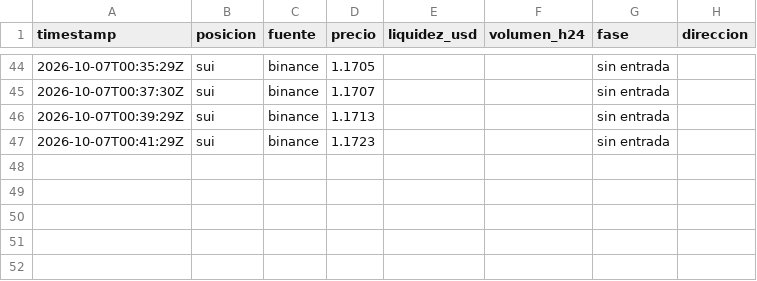
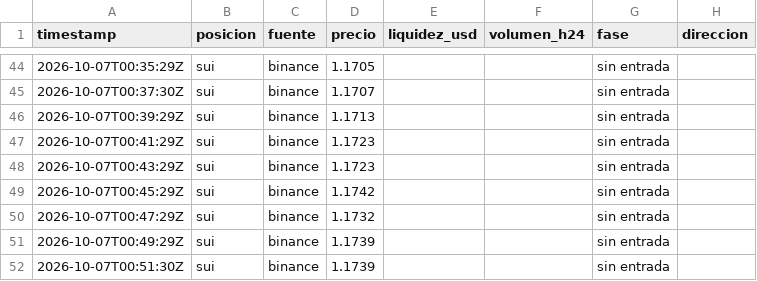
Before and after one commit to StefaNovaliere/controler-activos, a CSV file: history/plan-2026.csv, drawn as a sheet; only a part is shown, gaps mark what is left out.

```diff
--- a/history/plan-2026.csv
+++ b/history/plan-2026.csv
@@ -47 +47,6 @@ timestamp,posicion,fuente,precio,liquidez_usd,volumen_h24,fase,direccion
 2026-10-07T00:41:29Z,sui,binance,1.1723,,,sin entrada,
+2026-10-07T00:43:29Z,sui,binance,1.1723,,,sin entrada,
+2026-10-07T00:45:29Z,sui,binance,1.1742,,,sin entrada,
+2026-10-07T00:47:29Z,sui,binance,1.1732,,,sin entrada,
+2026-10-07T00:49:29Z,sui,binance,1.1739,,,sin entrada,
+2026-10-07T00:51:30Z,sui,binance,1.1739,,,sin entrada,
```
Also changed, not shown: history/prices-2026.csv, 2 other files.
